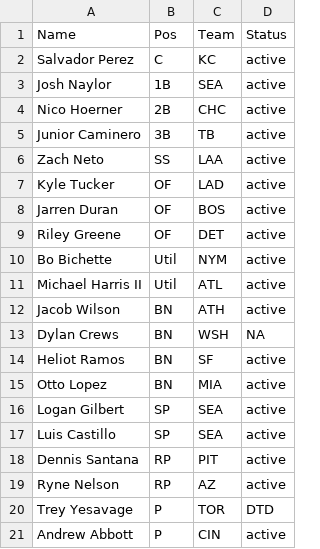
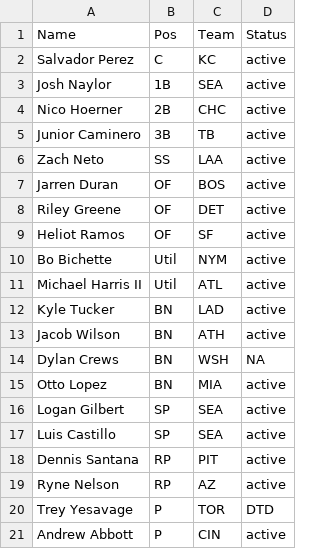
Before and after one commit to mandeldlc/fantasy-baseball-model, a CSV file: data/roster.csv, drawn as a sheet; only a part is shown.

```diff
--- a/data/roster.csv
+++ b/data/roster.csv
@@ -6,10 +6,10 @@ Junior Caminero,3B,TB,active
 Zach Neto,SS,LAA,active
-Kyle Tucker,OF,LAD,active
 Jarren Duran,OF,BOS,active
 Riley Greene,OF,DET,active
+Heliot Ramos,OF,SF,active
 Bo Bichette,Util,NYM,active
 Michael Harris II,Util,ATL,active
+Kyle Tucker,BN,LAD,active
 Jacob Wilson,BN,ATH,active
 Dylan Crews,BN,WSH,NA
-Heliot Ramos,BN,SF,active
 Otto Lopez,BN,MIA,active
```
Also changed, not shown: data/jugadores_tomados.csv, data/liga_odds.csv, 3 other files.
